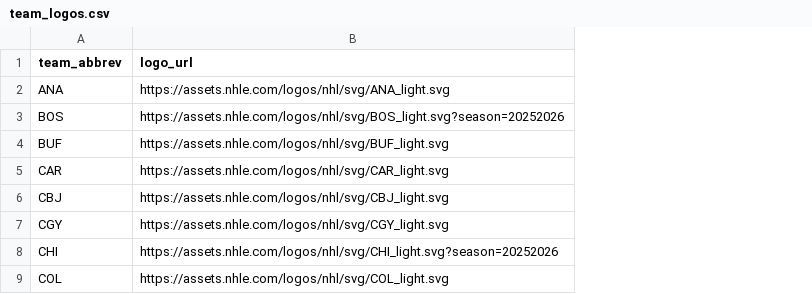
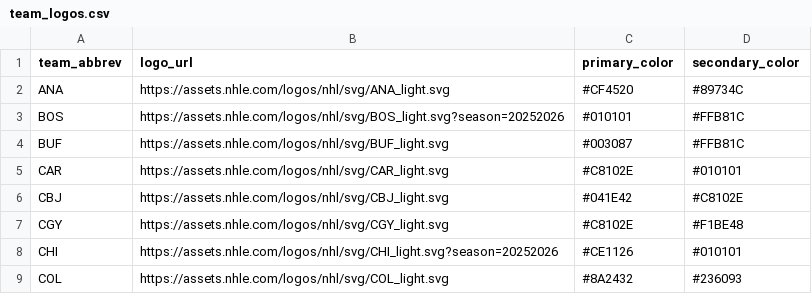
Before and after one commit to naustin1117/oddsAnalyzer, a CSV file: data/team_logos.csv, drawn as a sheet; only a part is shown; the diff names each change by its address in the sheet, - before the commit and + after, or states it on an @@ line.

```diff
--- a/data/team_logos.csv
+++ b/data/team_logos.csv
+column C (primary_color), rows 2-9: #CF4520 | #010101 | #003087 | #C8102E | #041E42 | #C8102E | #CE1126 | #8A2432
+column D (secondary_color), rows 2-9: #89734C | #FFB81C | #FFB81C | #010101 | #C8102E | #F1BE48 | #010101 | #236093
```
Also changed, not shown: 9 other files.
